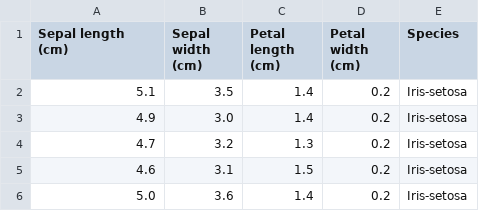
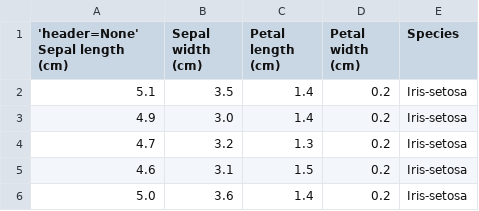
Before and after one commit to NikolaySezonov/pands-project, a CSV file: iris-data-set.csv, drawn as a sheet; only a part is shown.

Commit message:
third busy night:(

```diff
--- a/iris-data-set.csv
+++ b/iris-data-set.csv
@@ -1,2 +1,2 @@
-Sepal length (cm),Sepal width (cm),Petal length (cm),Petal width (cm),Species
+'header=None' Sepal length (cm),Sepal width (cm),Petal length (cm),Petal width (cm),Species
 5.1,3.5,1.4,0.2,Iris-setosa
```
